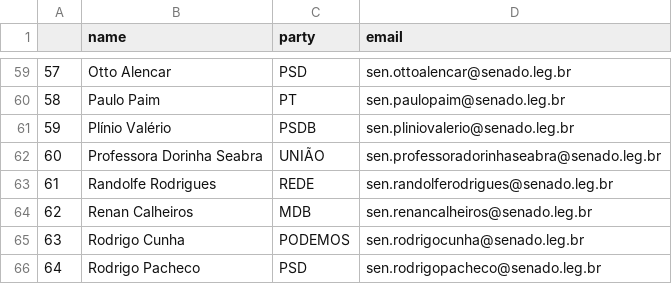
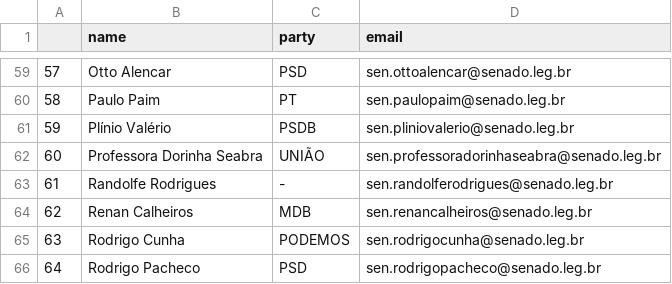
Before and after one commit to 7onn/politicians-contacts, a CSV file: senate.csv, drawn as a sheet; only a part is shown, gaps mark what is left out.

```diff
--- a/senate.csv
+++ b/senate.csv
@@ -62,3 +62,3 @@
 60,Professora Dorinha Seabra,UNIÃO,sen.professoradorinhaseabra@senado.leg.br
-61,Randolfe Rodrigues,REDE,sen.randolferodrigues@senado.leg.br
+61,Randolfe Rodrigues,-,sen.randolferodrigues@senado.leg.br
 62,Renan Calheiros,MDB,sen.renancalheiros@senado.leg.br
```
Also changed, not shown: congress.csv, 2 other files.
